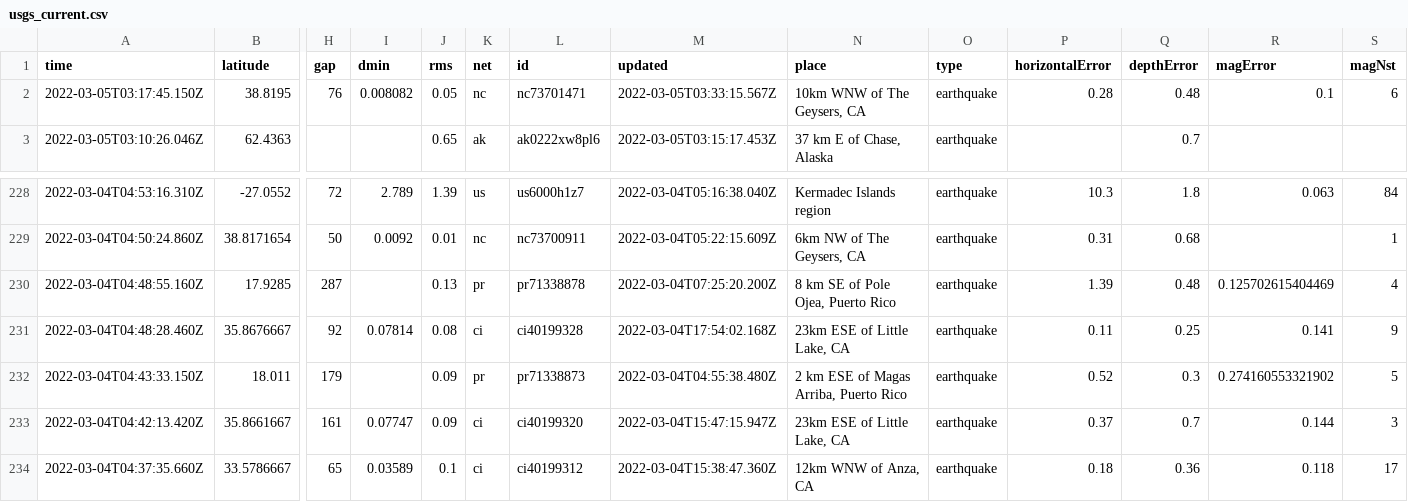
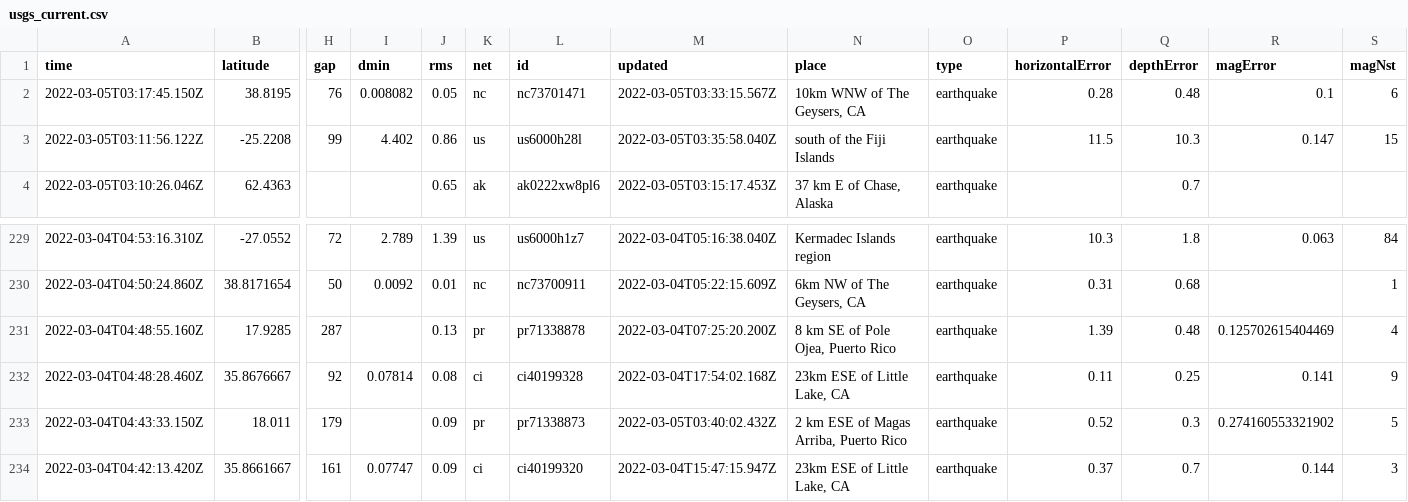
Before and after one commit to aadittambe/actions-pipeline, a CSV file: usgs_current.csv, drawn as a sheet; only a part is shown, gaps mark what is left out; the shorter side is filled out with more unchanged rows; addresses are those after the commit; rows hold the shown columns only; the diff names each change by its address in the sheet, - before the commit and + after, or states it on an @@ line.

```diff
--- a/usgs_current.csv
+++ b/usgs_current.csv
+row 3: 2022-03-05T03:11:56.122Z | -25.2208 | 99 | 4.402 | 0.86 | us | us6000h28l | 2022-03-05T03:35:58.040Z | south of the Fiji Islands | earthquake | 11.5 | 10.3 | 0.147 | 15
-M233 (updated): 2022-03-04T04:55:38.480Z
+M233 (updated): 2022-03-05T03:40:02.432Z
```
Also changed, not shown: usgs_main.csv.
